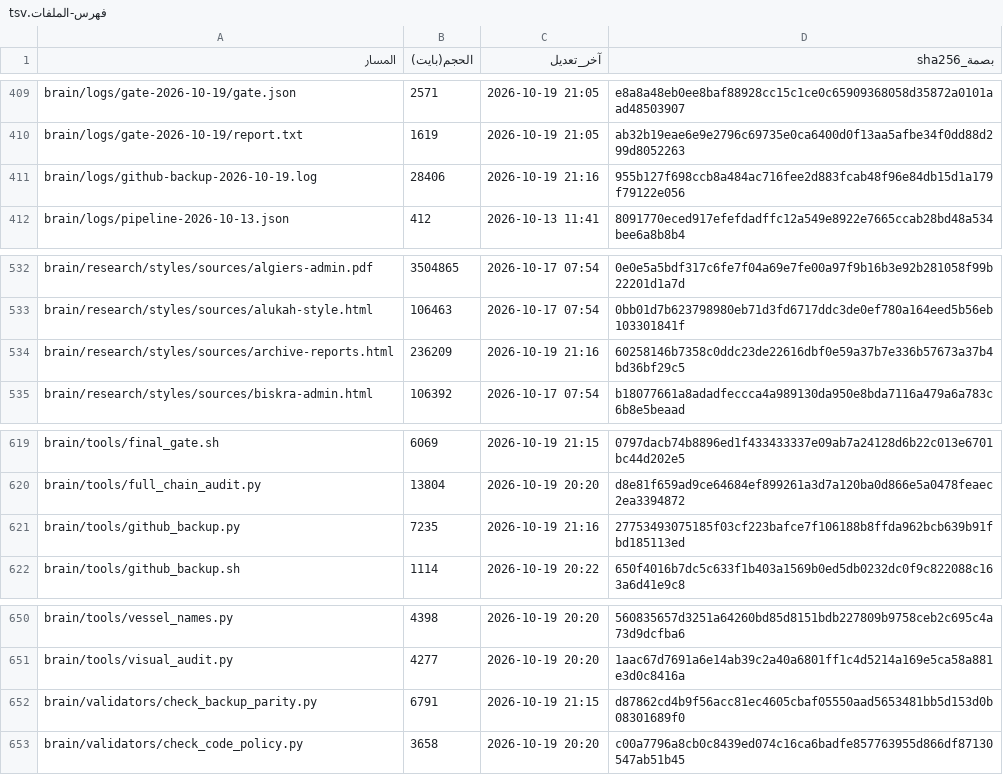
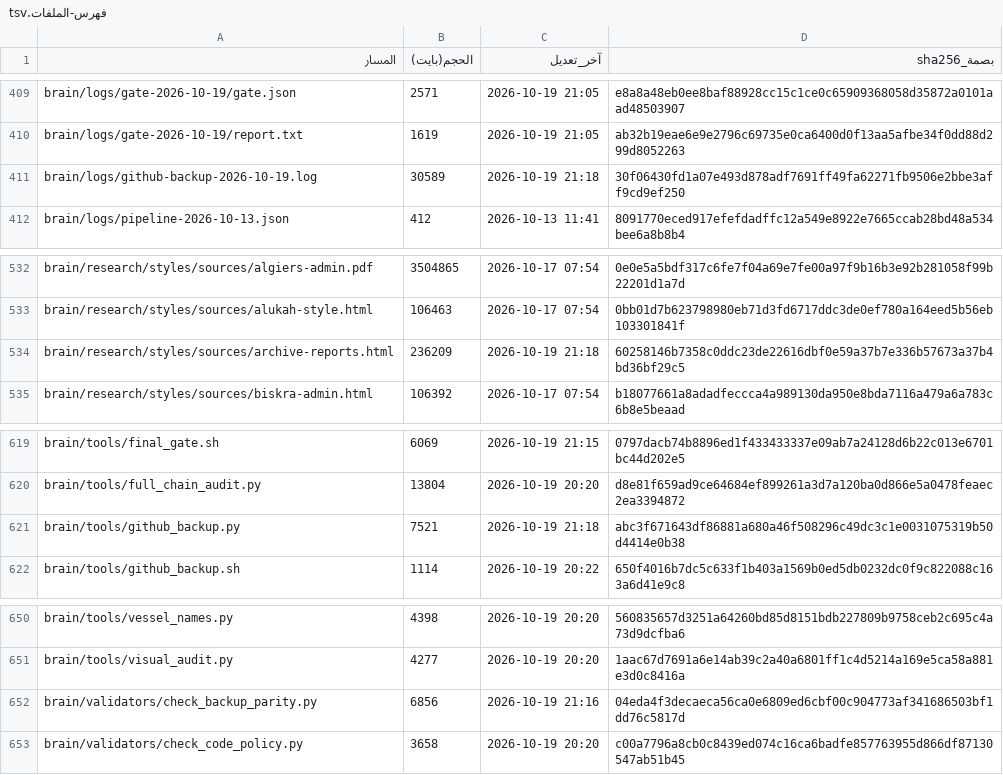
Before and after one commit to fahadaldoseri/mda-marine-system, a TSV file: docs/فهرس-الملفات.tsv, drawn as a sheet; only a part is shown, gaps mark what is left out; the diff covers the shown part only.

```diff
--- a/docs/فهرس-الملفات.tsv
+++ b/docs/فهرس-الملفات.tsv
@@ -410,3 +410,3 @@ brain/logs/gate-2026-10-19/gate.json	2571	2026-10-19 21:05	e8a8a48eb0ee8baf88928
 brain/logs/gate-2026-10-19/report.txt	1619	2026-10-19 21:05	ab32b19eae6e9e2796c69735e0ca6400d0f13aa5afbe34f0dd88d299d8052263
-brain/logs/github-backup-2026-10-19.log	28406	2026-10-19 21:16	955b127f698ccb8a484ac716fee2d883fcab48f96e84db15d1a179f79122e056
+brain/logs/github-backup-2026-10-19.log	30589	2026-10-19 21:18	30f06430fd1a07e493d878adf7691ff49fa62271fb9506e2bbe3aff9cd9ef250
 brain/logs/pipeline-2026-10-13.json	412	2026-10-13 11:41	8091770eced917efefdadffc12a549e8922e7665ccab28bd48a534bee6a8b8b4
@@ -533,3 +533,3 @@ brain/research/styles/sources/algiers-admin.pdf	3504865	2026-10-17 07:54	0e0e5a5
 brain/research/styles/sources/alukah-style.html	106463	2026-10-17 07:54	0bb01d7b623798980eb71d3fd6717ddc3de0ef780a164eed5b56eb103301841f
-brain/research/styles/sources/archive-reports.html	236209	2026-10-19 21:16	60258146b7358c0ddc23de22616dbf0e59a37b7e336b57673a37b4bd36bf29c5
+brain/research/styles/sources/archive-reports.html	236209	2026-10-19 21:18	60258146b7358c0ddc23de22616dbf0e59a37b7e336b57673a37b4bd36bf29c5
 brain/research/styles/sources/biskra-admin.html	106392	2026-10-17 07:54	b18077661a8adadfeccca4a989130da950e8bda7116a479a6a783c6b8e5beaad
@@ -620,3 +620,3 @@ brain/tools/final_gate.sh	6069	2026-10-19 21:15	0797dacb74b8896ed1f433433337e09a
 brain/tools/full_chain_audit.py	13804	2026-10-19 20:20	d8e81f659ad9ce64684ef899261a3d7a120ba0d866e5a0478feaec2ea3394872
-brain/tools/github_backup.py	7235	2026-10-19 21:16	27753493075185f03cf223bafce7f106188b8ffda962bcb639b91fbd185113ed
+brain/tools/github_backup.py	7521	2026-10-19 21:18	abc3f671643df86881a680a46f508296c49dc3c1e0031075319b50d4414e0b38
 brain/tools/github_backup.sh	1114	2026-10-19 20:22	650f4016b7dc5c633f1b403a1569b0ed5db0232dc0f9c822088c163a6d41e9c8
@@ -651,3 +651,3 @@ brain/tools/vessel_names.py	4398	2026-10-19 20:20	560835657d3251a64260bd85d8151b
 brain/tools/visual_audit.py	4277	2026-10-19 20:20	1aac67d7691a6e14ab39c2a40a6801ff1c4d5214a169e5ca58a881e3d0c8416a
-brain/validators/check_backup_parity.py	6791	2026-10-19 21:15	d87862cd4b9f56acc81ec4605cbaf05550aad5653481bb5d153d0b08301689f0
+brain/validators/check_backup_parity.py	6856	2026-10-19 21:16	04eda4f3decaeca56ca0e6809ed6cbf00c904773af341686503bf1dd76c5817d
 brain/validators/check_code_policy.py	3658	2026-10-19 20:20	c00a7796a8cb0c8439ed074c16ca6badfe857763955d866df87130547ab51b45
```
Also changed, not shown: 5 added rows and 14 edited cells elsewhere in this file, 11 other files.
